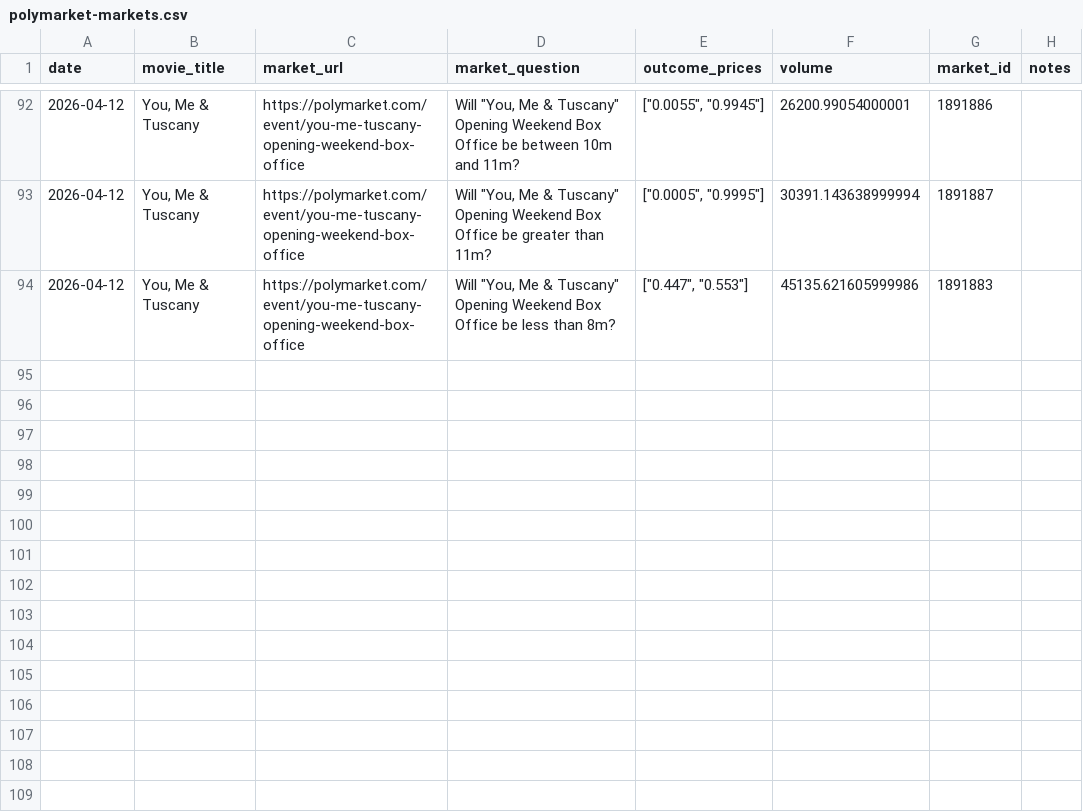
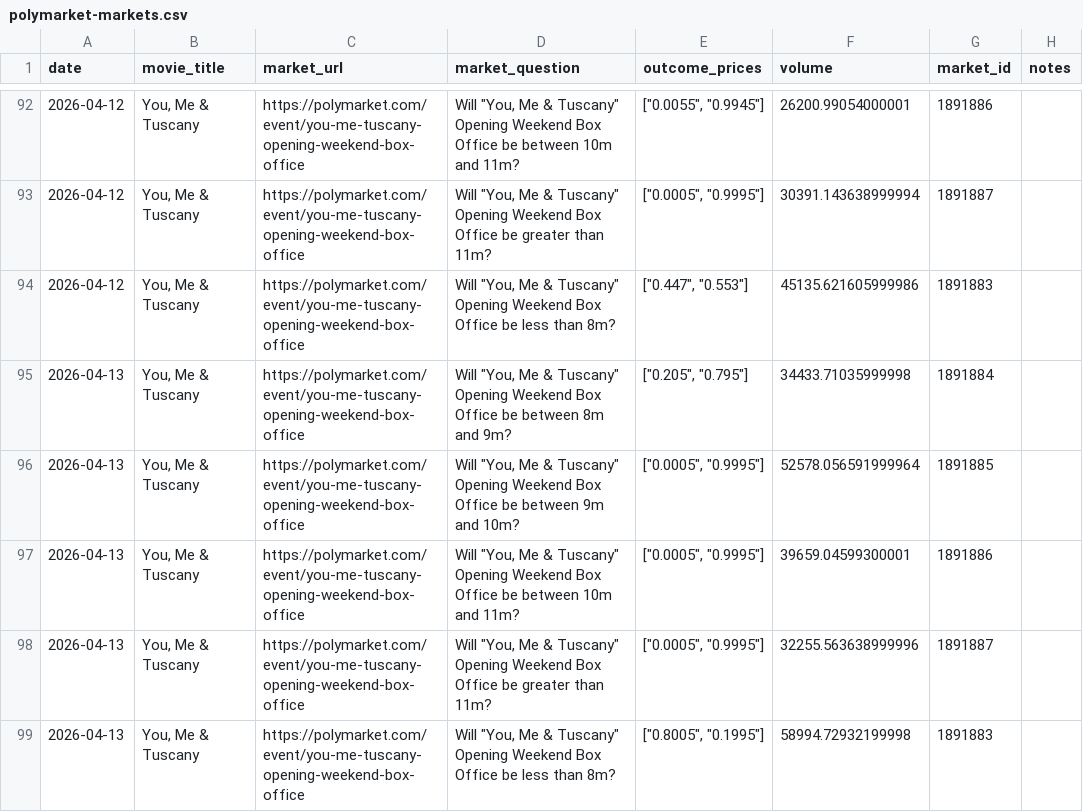
Before and after one commit to arnauddg27-svg/Theatres, a CSV file: box-office-tracker/data/polymarket-markets.csv, drawn as a sheet; only a part is shown, gaps mark what is left out.

```diff
--- a/box-office-tracker/data/polymarket-markets.csv
+++ b/box-office-tracker/data/polymarket-markets.csv
@@ -94 +94,6 @@ date,movie_title,market_url,market_question,outcome_prices,volume,market_id,note
 2026-04-12,"You, Me & Tuscany",https://polymarket.com/event/you-me-tuscany-opening-weekend-box-office,"Will ""You, Me & Tuscany"" Opening Weekend Box Office be less than 8m?","[""0.447"", ""0.553""]",45135.621605999986,1891883,
+2026-04-13,"You, Me & Tuscany",https://polymarket.com/event/you-me-tuscany-opening-weekend-box-office,"Will ""You, Me & Tuscany"" Opening Weekend Box Office be between 8m and 9m?","[""0.205"", ""0.795""]",34433.71035999998,1891884,
+2026-04-13,"You, Me & Tuscany",https://polymarket.com/event/you-me-tuscany-opening-weekend-box-office,"Will ""You, Me & Tuscany"" Opening Weekend Box Office be between 9m and 10m?","[""0.0005"", ""0.9995""]",52578.056591999964,1891885,
+2026-04-13,"You, Me & Tuscany",https://polymarket.com/event/you-me-tuscany-opening-weekend-box-office,"Will ""You, Me & Tuscany"" Opening Weekend Box Office be between 10m and 11m?","[""0.0005"", ""0.9995""]",39659.04599300001,1891886,
+2026-04-13,"You, Me & Tuscany",https://polymarket.com/event/you-me-tuscany-opening-weekend-box-office,"Will ""You, Me & Tuscany"" Opening Weekend Box Office be greater than 11m?","[""0.0005"", ""0.9995""]",32255.563638999996,1891887,
+2026-04-13,"You, Me & Tuscany",https://polymarket.com/event/you-me-tuscany-opening-weekend-box-office,"Will ""You, Me & Tuscany"" Opening Weekend Box Office be less than 8m?","[""0.8005"", ""0.1995""]",58994.72932199998,1891883,
```
Also changed, not shown: 2 other files.
